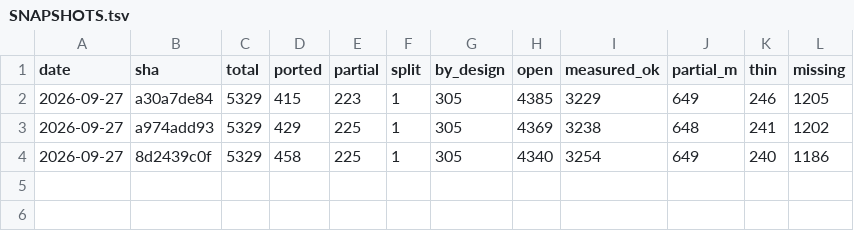
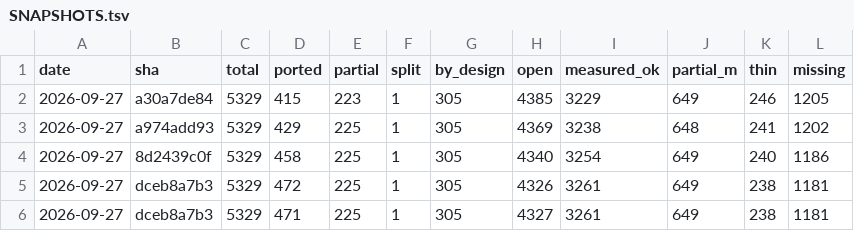
Before and after one commit to richie3366/teleport-contest, a TSV file: docs/ledger/SNAPSHOTS.tsv, drawn as a sheet.

```diff
--- a/docs/ledger/SNAPSHOTS.tsv
+++ b/docs/ledger/SNAPSHOTS.tsv
@@ -4 +4,3 @@ date	sha	total	ported	partial	split	by_design	open	measured_ok	partial_m	thin	mi
 2026-09-27	8d2439c0f	5329	458	225	1	305	4340	3254	649	240	1186
+2026-09-27	dceb8a7b3	5329	472	225	1	305	4326	3261	649	238	1181
+2026-09-27	dceb8a7b3	5329	471	225	1	305	4327	3261	649	238	1181
```
Also changed, not shown: 15 other files.
